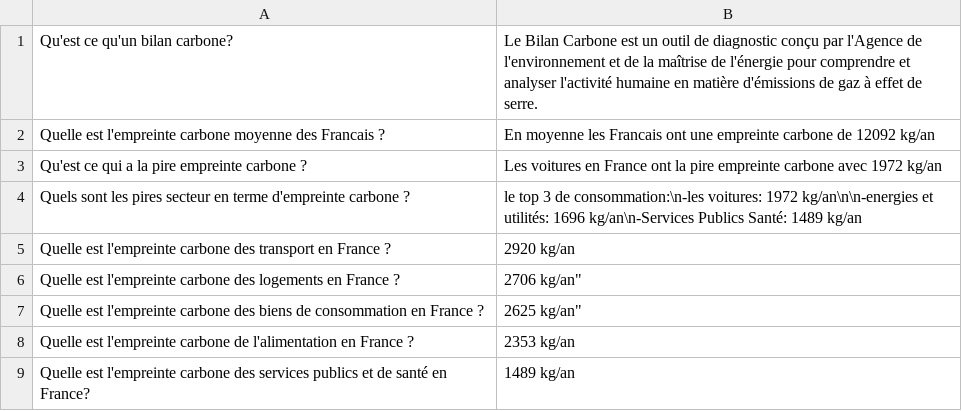
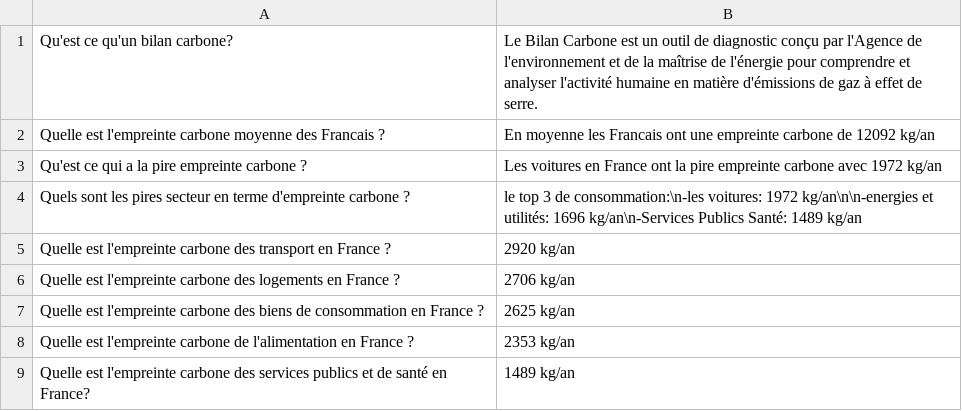
Before and after one commit to ZRunner/CarbonScore, a CSV file: answers.csv, drawn as a sheet.

Commit message:
fix csv

```diff
--- a/answers.csv
+++ b/answers.csv
@@ -5,4 +5,4 @@
 "Quelle est l'empreinte carbone des transport en France ?","2920 kg/an"
-"Quelle est l'empreinte carbone des logements en France ?",""2706 kg/an"
-"Quelle est l'empreinte carbone des biens de consommation en France ?",""2625 kg/an"
+"Quelle est l'empreinte carbone des logements en France ?","2706 kg/an"
+"Quelle est l'empreinte carbone des biens de consommation en France ?","2625 kg/an"
 "Quelle est l'empreinte carbone de l'alimentation en France ?","2353 kg/an"
```
